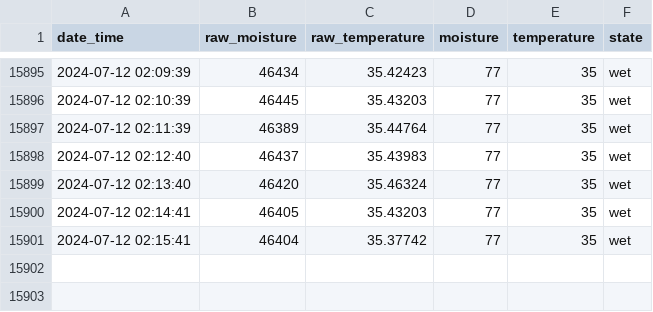
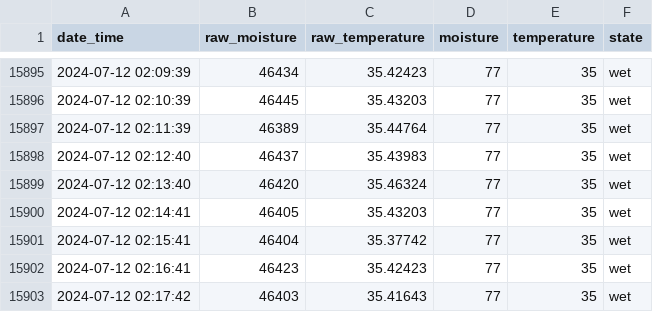
Before and after one commit to gizmo66/rpi, a CSV file: baobab.csv, drawn as a sheet; only a part is shown, gaps mark what is left out.

Commit message:
update

```diff
--- a/baobab.csv
+++ b/baobab.csv
@@ -15901 +15901,3 @@ date_time,raw_moisture,raw_temperature,moisture,temperature,state
 2024-07-12 02:15:41,46404,35.37742,77,35,wet
+2024-07-12 02:16:41,46423,35.42423,77,35,wet
+2024-07-12 02:17:42,46403,35.41643,77,35,wet
```
